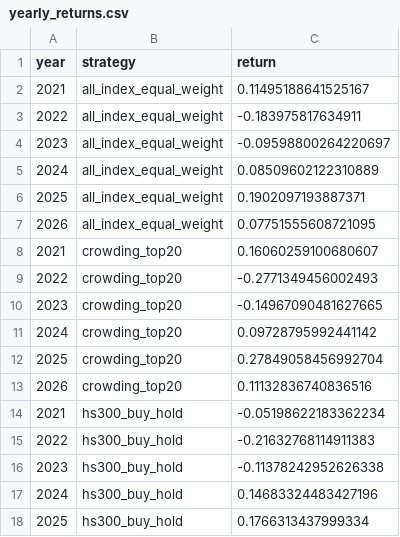
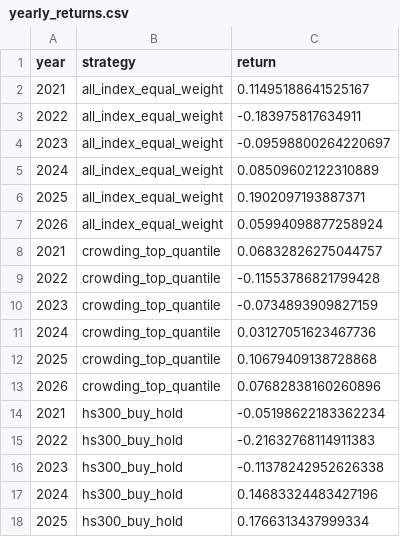
Before and after one commit to ericxuzhesheng/Trading-Crowding-Momentum-Strategy, a CSV file: outputs/tables/yearly_returns.csv, drawn as a sheet; only a part is shown; the diff covers the shown part only.

```diff
--- a/outputs/tables/yearly_returns.csv
+++ b/outputs/tables/yearly_returns.csv
@@ -6,9 +6,9 @@
 2025,all_index_equal_weight,0.1902097193887371
-2026,all_index_equal_weight,0.07751555608721095
-2021,crowding_top20,0.16060259100680607
-2022,crowding_top20,-0.2771349456002493
-2023,crowding_top20,-0.14967090481627665
-2024,crowding_top20,0.09728795992441142
-2025,crowding_top20,0.27849058456992704
-2026,crowding_top20,0.11132836740836516
+2026,all_index_equal_weight,0.05994098877258924
+2021,crowding_top_quantile,0.06832826275044757
+2022,crowding_top_quantile,-0.11553786821799428
+2023,crowding_top_quantile,-0.0734893909827159
+2024,crowding_top_quantile,0.03127051623467736
+2025,crowding_top_quantile,0.10679409138728868
+2026,crowding_top_quantile,0.07682838160260896
 2021,hs300_buy_hold,-0.05198622183362234
```
Also changed, not shown: 25 edited cells elsewhere in this file, outputs/tables/factor_ic.csv, outputs/tables/monthly_returns.csv, 18 other files.
